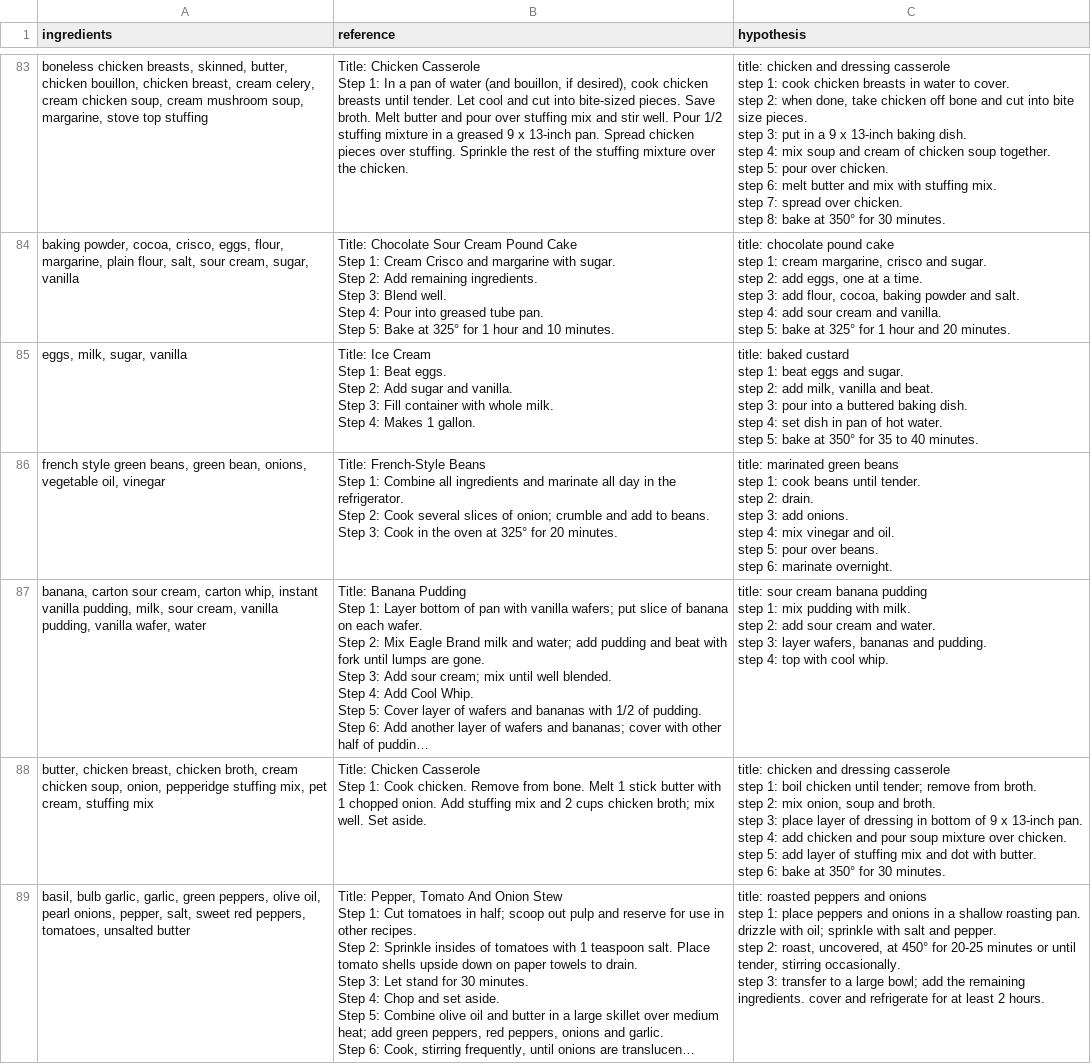
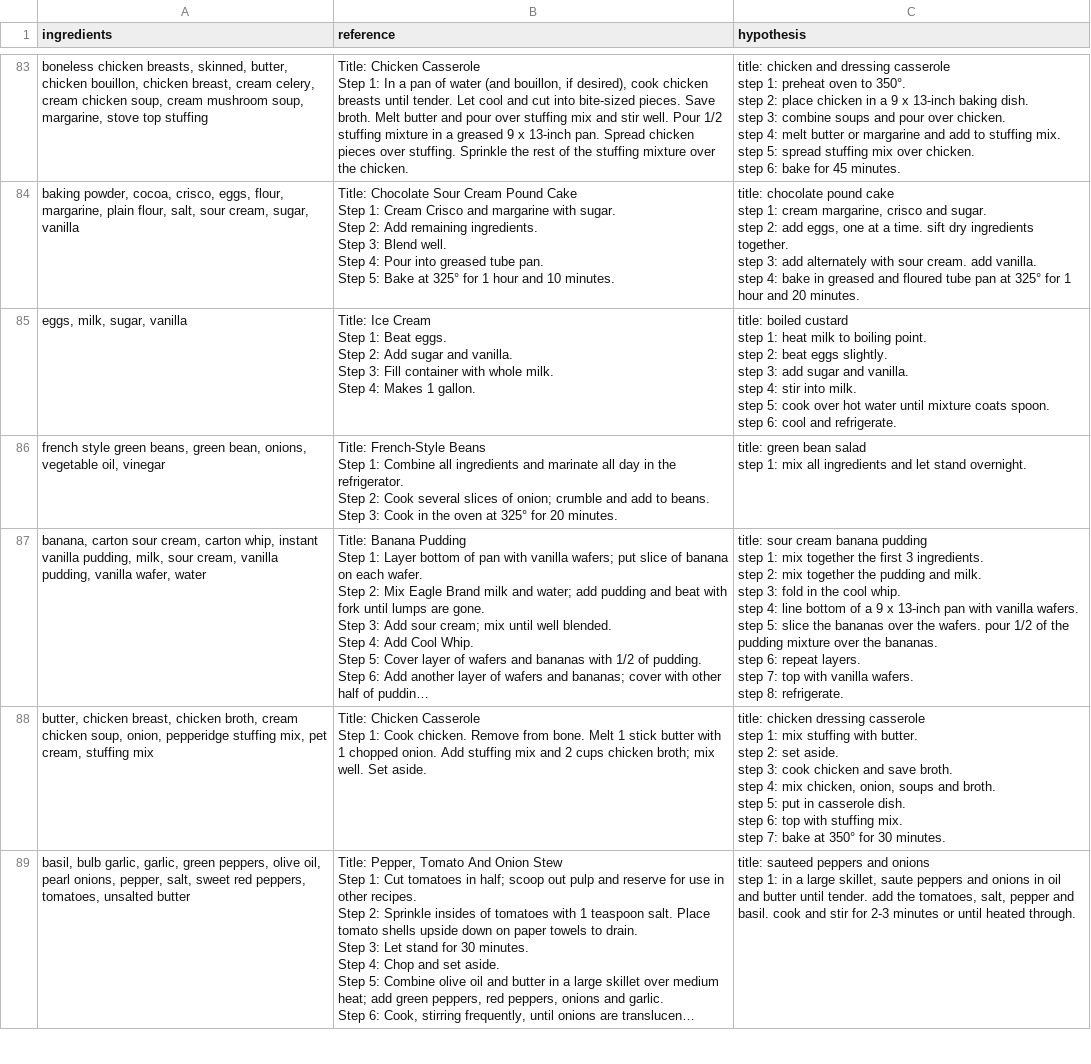
Before and after one commit to nasirabd/scraps-llm, a CSV file: outputs/test_preds.csv, drawn as a sheet; only a part is shown, gaps mark what is left out; long unchanged cells end in …; ↵ is a line break in a cell; the diff covers the shown part only; the diff names each change by its address in the sheet, - before the commit and + after, or states it on an @@ line.

```diff
--- a/outputs/test_preds.csv
+++ b/outputs/test_preds.csv
-C83 (hypothesis): …step 1: cook chicken breasts in water to cover. ↵ step 2: when done, take chicken off bone and cut into bite size pieces. ↵ step 3: put in a 9 x 13-inch baking dish. ↵ step 4: mix soup and cream of chicken soup together. ↵ step 5: pour over chicken. ↵ step 6: melt butter and mix with stuffing mix. ↵ step 7: spread over chicken. ↵ step 8: bake at 350° for 30 minutes.
+C83 (hypothesis): …step 1: preheat oven to 350°. ↵ step 2: place chicken in a 9 x 13-inch baking dish. ↵ step 3: combine soups and pour over chicken. ↵ step 4: melt butter or margarine and add to stuffing mix. ↵ step 5: spread stuffing mix over chicken. ↵ step 6: bake for 45 minutes.
-C84 (hypothesis): …a time. ↵ step 3: add flour, cocoa, baking powder and salt. ↵ step 4: add sour cream and vanilla. ↵ step 5: bake at 325°…
+C84 (hypothesis): …a time. sift dry ingredients together. ↵ step 3: add alternately with sour cream. add vanilla. ↵ step 4: bake in greased and floured tube pan at 325°…
-C85 (hypothesis): title: baked custard ↵ step 1: beat eggs and sugar. ↵ step 2: add milk, vanilla and beat. ↵ step 3: pour into a buttered baking dish. ↵ step 4: set dish in pan of hot water. ↵ step 5: bake at 350° for 35 to 40 minutes.
+C85 (hypothesis): title: boiled custard ↵ step 1: heat milk to boiling point. ↵ step 2: beat eggs slightly. ↵ step 3: add sugar and vanilla. ↵ step 4: stir into milk. ↵ step 5: cook over hot water until mixture coats spoon. ↵ step 6: cool and refrigerate.
-C86 (hypothesis): title: marinated green beans ↵ step 1: cook beans until tender. ↵ step 2: drain. ↵ step 3: add onions. ↵ step 4: mix vinegar and oil. ↵ step 5: pour over beans. ↵ step 6: marinate overnight.
+C86 (hypothesis): title: green bean salad ↵ step 1: mix all ingredients and let stand overnight.
-C87 (hypothesis): …1: mix pudding with milk. ↵ step 2: add sour cream and water. ↵ step 3: layer wafers, bananas and pudding. ↵ step 4: top with cool whip.
+C87 (hypothesis): …1: mix together the first 3 ingredients. ↵ step 2: mix together the pudding and milk. ↵ step 3: fold in the cool whip. ↵ step 4: line bottom of a 9 x 13-inch pan with vanilla wafers. ↵ step 5: slice the bananas over the wafers. pour 1/2 of the pudding mixture over the bananas. ↵ step 6: repeat layers. ↵ step 7: top with vanilla wafers. ↵ step 8: refrigerate.
-C88 (hypothesis): title: chicken and dressing casserole ↵ step 1: boil chicken until tender; remove from broth. ↵ step 2: mix onion, soup and broth. ↵ step 3: place layer of dressing in bottom of 9 x 13-inch pan. ↵ step 4: add chicken and pour soup mixture over chicken. ↵ step 5: add layer of stuffing mix and dot with butter. ↵ step 6: bake at…
+C88 (hypothesis): title: chicken dressing casserole ↵ step 1: mix stuffing with butter. ↵ step 2: set aside. ↵ step 3: cook chicken and save broth. ↵ step 4: mix chicken, onion, soups and broth. ↵ step 5: put in casserole dish. ↵ step 6: top with stuffing mix. ↵ step 7: bake at…
-C89 (hypothesis): title: roasted peppers and onions ↵ step 1: place peppers and onions in a shallow roasting pan. drizzle with oil; sprinkle with salt and pepper. ↵ step 2: roast, uncovered, at 450° for 20-25 minutes or until tender, stirring occasionally. ↵ step 3: transfer to a large bowl; add the remaining ingredients. cover and refrigerate for at least 2 hours.
+C89 (hypothesis): title: sauteed peppers and onions ↵ step 1: in a large skillet, saute peppers and onions in oil and butter until tender. add the tomatoes, salt, pepper and basil. cook and stir for 2-3 minutes or until heated through.
```
Also changed, not shown: 193 edited cells elsewhere in this file, outputs/val_preds.csv, 4 other files.
